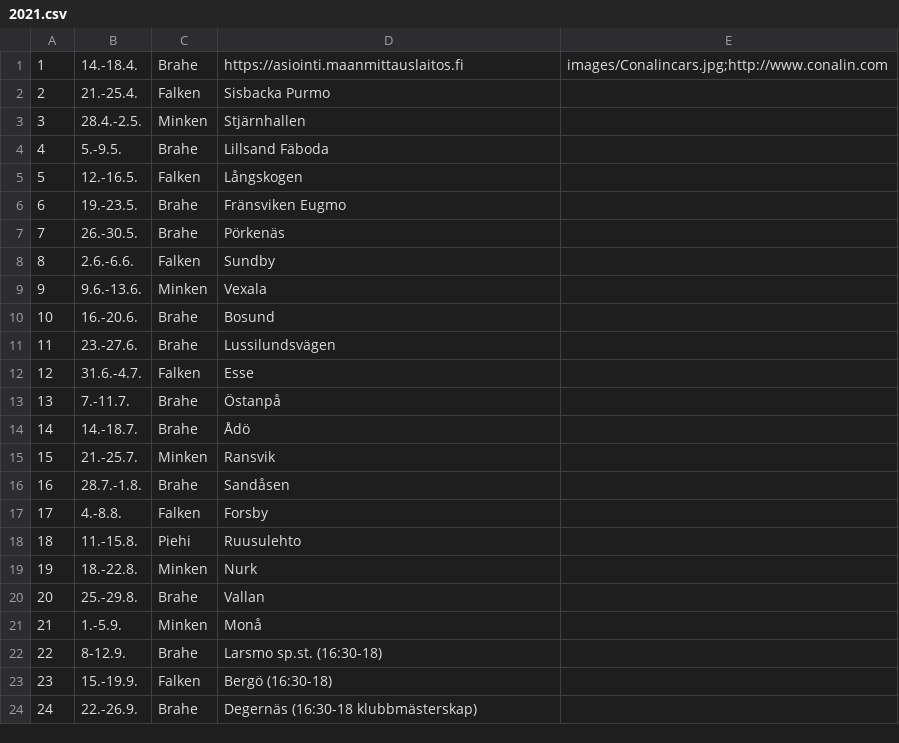
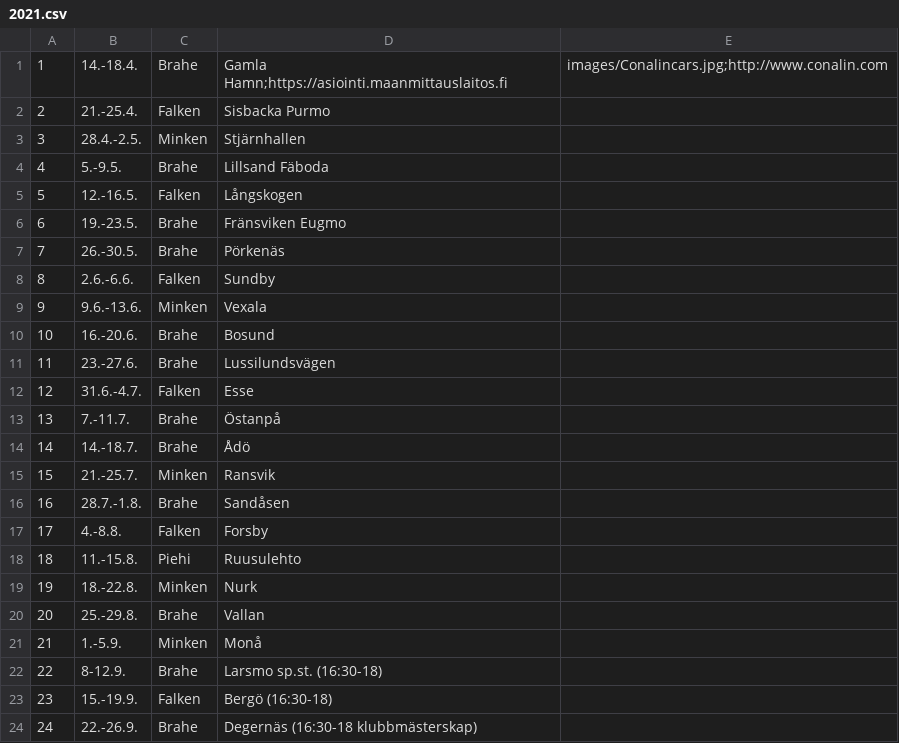
Before and after one commit to minkenol/website, a CSV file: program/2021.csv, drawn as a sheet.

Commit message:
Update 2021.csv

```diff
--- a/program/2021.csv
+++ b/program/2021.csv
@@ -1,2 +1,2 @@
- 1,  14.-18.4.,   Brahe, https://asiointi.maanmittauslaitos.fi,    images/Conalincars.jpg;http://www.conalin.com
+ 1,  14.-18.4.,   Brahe, Gamla Hamn;https://asiointi.maanmittauslaitos.fi,    images/Conalincars.jpg;http://www.conalin.com
  2,  21.-25.4.,   Falken, Sisbacka Purmo,             
```
